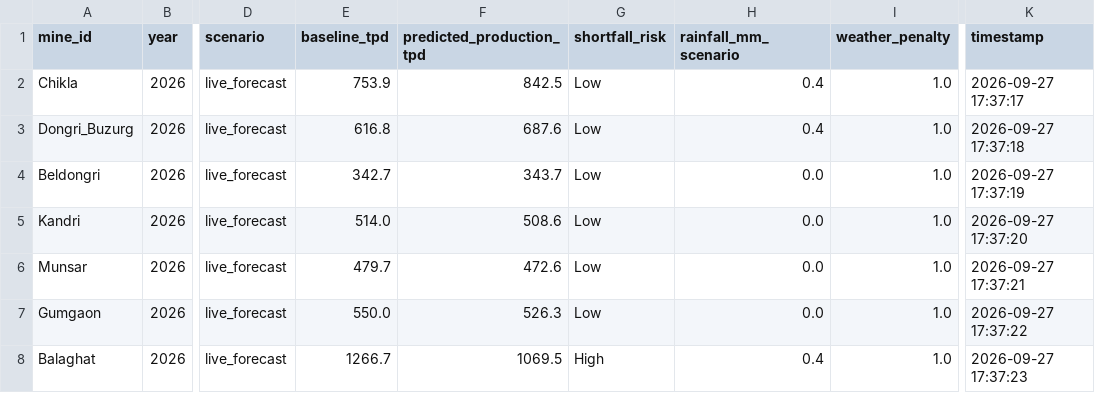
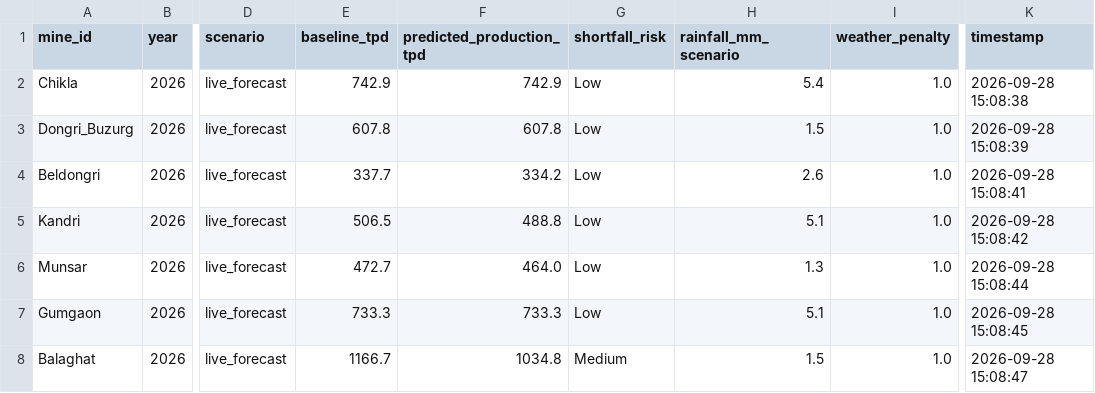
Before and after one commit to Vinayak-Nijhawan/Azorte, a CSV file: data/production_forecast_live.csv, drawn as a sheet; only a part is shown, gaps mark what is left out; the diff covers the shown part only; the diff names each change by its address in the sheet, - before the commit and + after, or states it on an @@ line.

Commit message:
feat: add mine selector with all 10 mines + refresh live forecast

```diff
--- a/data/production_forecast_live.csv
+++ b/data/production_forecast_live.csv
-E2 (baseline_tpd): 753.9
+E2 (baseline_tpd): 742.9
-F2 (predicted_production_tpd): 842.5
+F2 (predicted_production_tpd): 742.9
-H2 (rainfall_mm_scenario): 0.4
+H2 (rainfall_mm_scenario): 5.4
-K2 (timestamp): 2026-09-27 17:37:17
+K2 (timestamp): 2026-09-28 15:08:38
-E3 (baseline_tpd): 616.8
+E3 (baseline_tpd): 607.8
-F3 (predicted_production_tpd): 687.6
+F3 (predicted_production_tpd): 607.8
-H3 (rainfall_mm_scenario): 0.4
+H3 (rainfall_mm_scenario): 1.5
-K3 (timestamp): 2026-09-27 17:37:18
+K3 (timestamp): 2026-09-28 15:08:39
-E4 (baseline_tpd): 342.7
+E4 (baseline_tpd): 337.7
-F4 (predicted_production_tpd): 343.7
+F4 (predicted_production_tpd): 334.2
-H4 (rainfall_mm_scenario): 0.0
+H4 (rainfall_mm_scenario): 2.6
-K4 (timestamp): 2026-09-27 17:37:19
+K4 (timestamp): 2026-09-28 15:08:41
-E5 (baseline_tpd): 514.0
+E5 (baseline_tpd): 506.5
-F5 (predicted_production_tpd): 508.6
+F5 (predicted_production_tpd): 488.8
-H5 (rainfall_mm_scenario): 0.0
+H5 (rainfall_mm_scenario): 5.1
-K5 (timestamp): 2026-09-27 17:37:20
+K5 (timestamp): 2026-09-28 15:08:42
-E6 (baseline_tpd): 479.7
+E6 (baseline_tpd): 472.7
-F6 (predicted_production_tpd): 472.6
+F6 (predicted_production_tpd): 464.0
-H6 (rainfall_mm_scenario): 0.0
+H6 (rainfall_mm_scenario): 1.3
-K6 (timestamp): 2026-09-27 17:37:21
+K6 (timestamp): 2026-09-28 15:08:44
-E7 (baseline_tpd): 550.0
+E7 (baseline_tpd): 733.3
-F7 (predicted_production_tpd): 526.3
+F7 (predicted_production_tpd): 733.3
-H7 (rainfall_mm_scenario): 0.0
+H7 (rainfall_mm_scenario): 5.1
-K7 (timestamp): 2026-09-27 17:37:22
+K7 (timestamp): 2026-09-28 15:08:45
-E8 (baseline_tpd): 1266.7
+E8 (baseline_tpd): 1166.7
-F8 (predicted_production_tpd): 1069.5
+F8 (predicted_production_tpd): 1034.8
-G8 (shortfall_risk): High
+G8 (shortfall_risk): Medium
-H8 (rainfall_mm_scenario): 0.4
+H8 (rainfall_mm_scenario): 1.5
-K8 (timestamp): 2026-09-27 17:37:23
+K8 (timestamp): 2026-09-28 15:08:47
```
Also changed, not shown: 13 edited cells elsewhere in this file, 1 other file.
